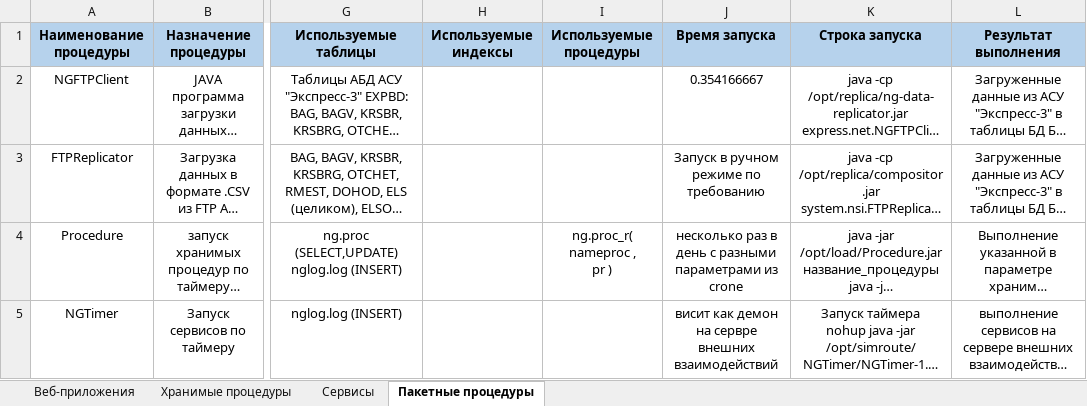
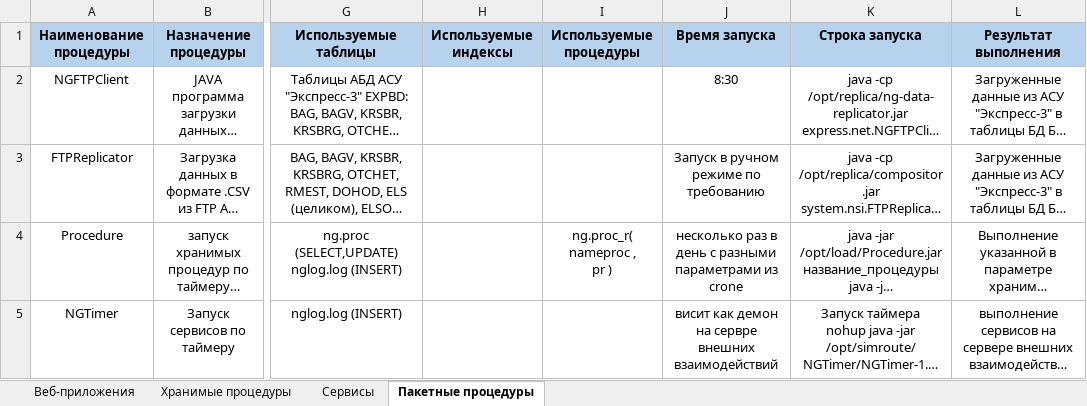
Before and after one commit to CyberShrek/xlsx-web, an Excel workbook: catalog.xlsx, sheet Пакетные процедуры, drawn as a sheet; only a part is shown, gaps mark what is left out; long unchanged cells end in …; values as stored, in another font and other column widths than the file's, no borders; the diff names each change by its address in the sheet, - before the commit and + after, or states it on an @@ line.

```diff
--- a/catalog.xlsx (sheet Пакетные процедуры)
+++ b/catalog.xlsx (sheet Пакетные процедуры)
-J2 (Время запуска): 0.354166667
+J2 (Время запуска): 8:30
```
Also changed, not shown: sheet Хранимые процедуры, sheet Веб-приложения, 9 other files.
